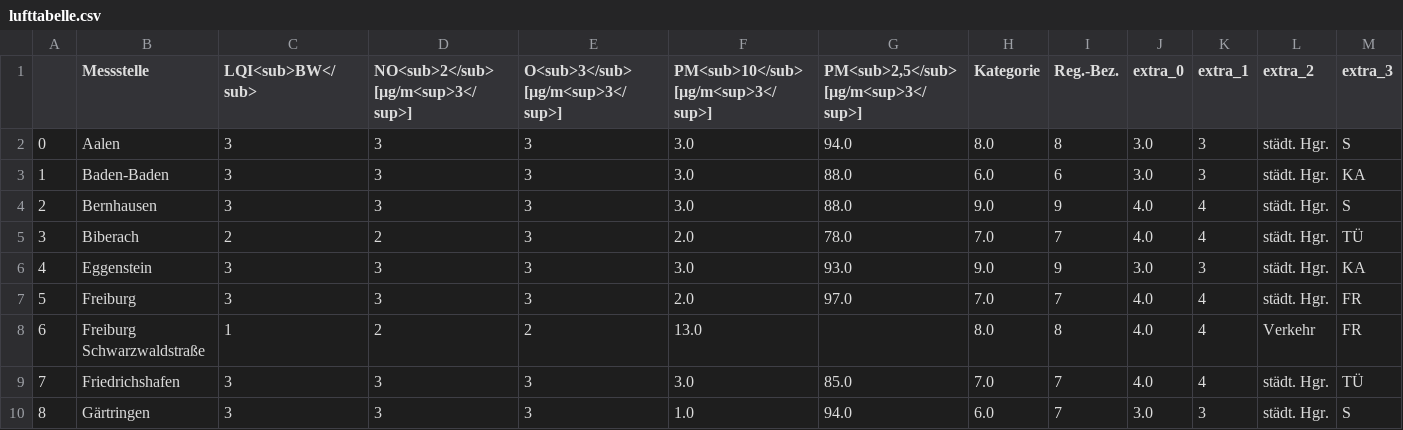
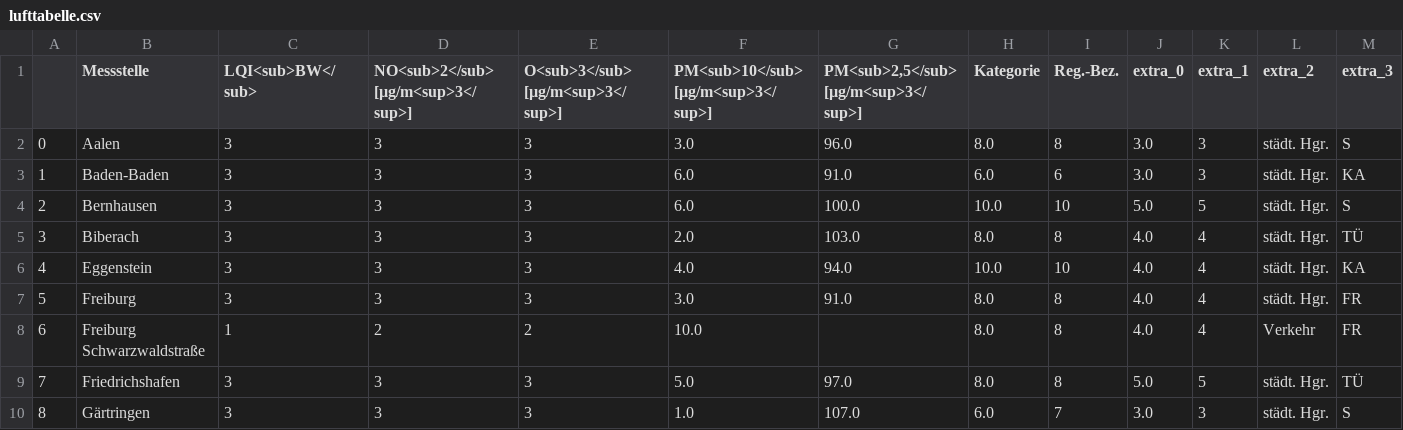
Before and after one commit to Schnuff22/feinstaub_bw, a CSV file: lufttabelle.csv, drawn as a sheet; only a part is shown; the diff covers the shown part only.

```diff
--- a/lufttabelle.csv
+++ b/lufttabelle.csv
@@ -1,10 +1,10 @@
 ,Messstelle,LQI<sub>BW</sub>,NO<sub>2</sub> [µg/m<sup>3</sup>],O<sub>3</sub> [µg/m<sup>3</sup>],PM<sub>10</sub> [µg/m<sup>3</sup>],"PM<sub>2,5</sub> [µg/m<sup>3</sup>]",Kategorie,Reg.-Bez.,extra_0,extra_1,extra_2,extra_3
-0,Aalen,3,3,3,3.0,94.0,8.0,8,3.0,3,städt. Hgr.,S
-1,Baden-Baden,3,3,3,3.0,88.0,6.0,6,3.0,3,städt. Hgr.,KA
-2,Bernhausen,3,3,3,3.0,88.0,9.0,9,4.0,4,städt. Hgr.,S
-3,Biberach,2,2,3,2.0,78.0,7.0,7,4.0,4,städt. Hgr.,TÜ
-4,Eggenstein,3,3,3,3.0,93.0,9.0,9,3.0,3,städt. Hgr.,KA
-5,Freiburg,3,3,3,2.0,97.0,7.0,7,4.0,4,städt. Hgr.,FR
-6,Freiburg Schwarzwaldstraße,1,2,2,13.0,,8.0,8,4.0,4,Verkehr,FR
-7,Friedrichshafen,3,3,3,3.0,85.0,7.0,7,4.0,4,städt. Hgr.,TÜ
-8,Gärtringen,3,3,3,1.0,94.0,6.0,7,3.0,3,städt. Hgr.,S
+0,Aalen,3,3,3,3.0,96.0,8.0,8,3.0,3,städt. Hgr.,S
+1,Baden-Baden,3,3,3,6.0,91.0,6.0,6,3.0,3,städt. Hgr.,KA
+2,Bernhausen,3,3,3,6.0,100.0,10.0,10,5.0,5,städt. Hgr.,S
+3,Biberach,3,3,3,2.0,103.0,8.0,8,4.0,4,städt. Hgr.,TÜ
+4,Eggenstein,3,3,3,4.0,94.0,10.0,10,4.0,4,städt. Hgr.,KA
+5,Freiburg,3,3,3,3.0,91.0,8.0,8,4.0,4,städt. Hgr.,FR
+6,Freiburg Schwarzwaldstraße,1,2,2,10.0,,8.0,8,4.0,4,Verkehr,FR
+7,Friedrichshafen,3,3,3,5.0,97.0,8.0,8,5.0,5,städt. Hgr.,TÜ
+8,Gärtringen,3,3,3,1.0,107.0,6.0,7,3.0,3,städt. Hgr.,S
```
Also changed, not shown: 60 edited cells elsewhere in this file.
